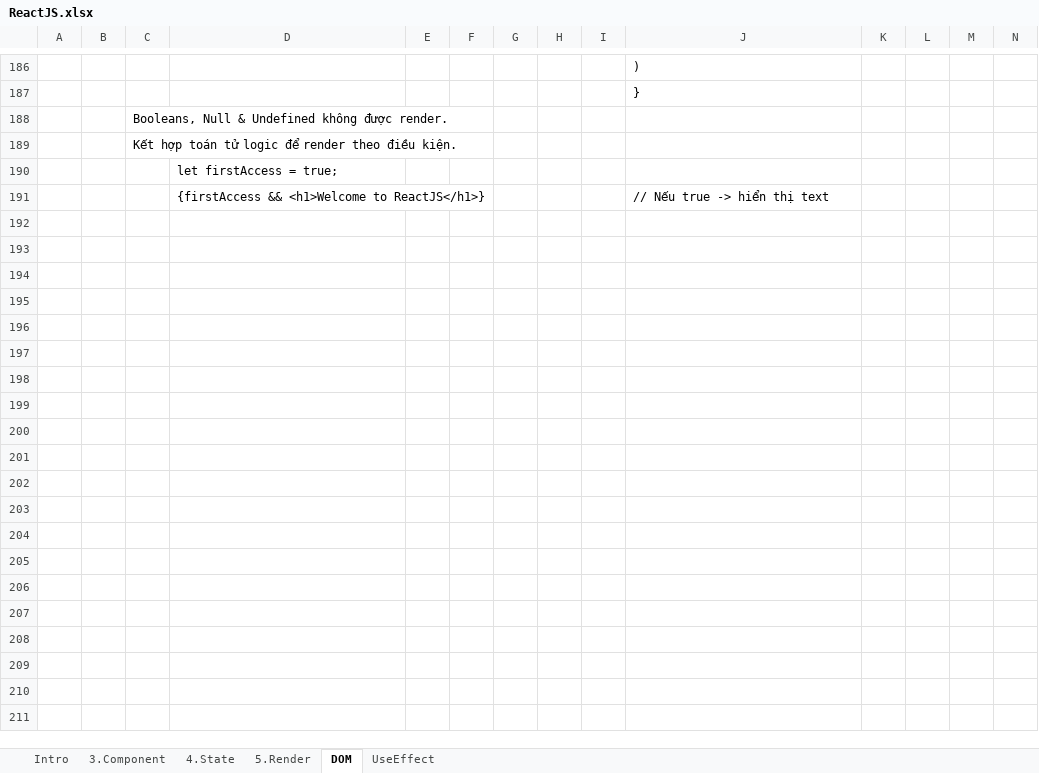
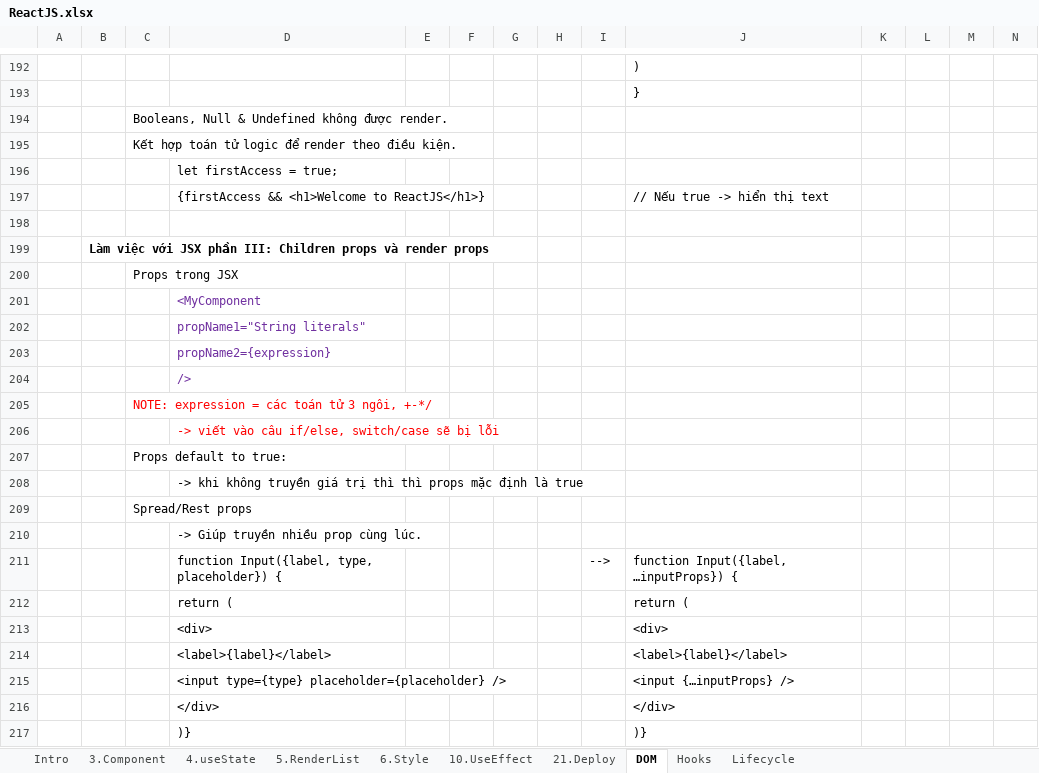
Before and after one commit to buinguyentung/react_crash_course, an Excel workbook: ReactJS.xlsx, sheet DOM, drawn as a sheet; only a part is shown, gaps mark what is left out; values as stored, in another font and other column widths than the file's, no borders; charts and pictures not drawn; rows hold the shown columns only; the diff covers the shown part only; the diff names each change by its address in the sheet, - before the commit and + after, or states it on an @@ line.

```diff
--- a/ReactJS.xlsx (sheet DOM)
+++ b/ReactJS.xlsx (sheet DOM)
-sheet tab: 4.State
+sheet tab: 4.useState
-sheet tab: 5.Render
+sheet tab: 5.RenderList
-sheet tab: UseEffect
+sheet tab: 10.UseEffect
+sheet tab: 6.Style
+sheet tab: 21.Deploy
+sheet tab: Hooks
+sheet tab: Lifecycle
@@ sheet tab order changed: Intro | 3.Component | 4.useState | 5.RenderList | 6.Style | 10.UseEffect | 21.Deploy | DOM | Hooks | Lifecycle @@
+row 198: (empty)
+row 199:  | Làm việc với JSX phần III: Children props và render props
+row 200:  |  | Props trong JSX
+row 201:  |  |  | <MyComponent
+row 202:  |  |  | propName1="String literals"
+row 203:  |  |  | propName2={expression}
+row 204:  |  |  | />
+row 205:  |  | NOTE: expression = các toán tử 3 ngôi, +-*/
+row 206:  |  |  | -> viết vào câu if/else, switch/case sẽ bị lỗi
+row 207:  |  | Props default to true:
+row 208:  |  |  | -> khi không truyền giá trị thì thì props mặc định là true
+row 209:  |  | Spread/Rest props
+row 210:  |  |  | -> Giúp truyền nhiều prop cùng lúc.
+row 211:  |  |  | function Input({label, type, placeholder}) { |  |  |  |  | --> | function Input({label, …inputProps}) {
+row 212:  |  |  | return ( |  |  |  |  |  | return (
+row 213:  |  |  | <div> |  |  |  |  |  | <div>
+row 214:  |  |  | <label>{label}</label> |  |  |  |  |  | <label>{label}</label>
+row 215:  |  |  | <input type={type} placeholder={placeholder} /> |  |  |  |  |  | <input {…inputProps} />
+row 216:  |  |  | </div> |  |  |  |  |  | </div>
+row 217:  |  |  | )} |  |  |  |  |  | )}
```
Also changed, not shown: 60 added rows, 7 edited cells and cell formats elsewhere in this sheet, sheet 5.RenderList, sheet Intro, sheet 4.useState, sheet 10.UseEffect, sheet 3.Component, charts or pictures, 1 other file.
